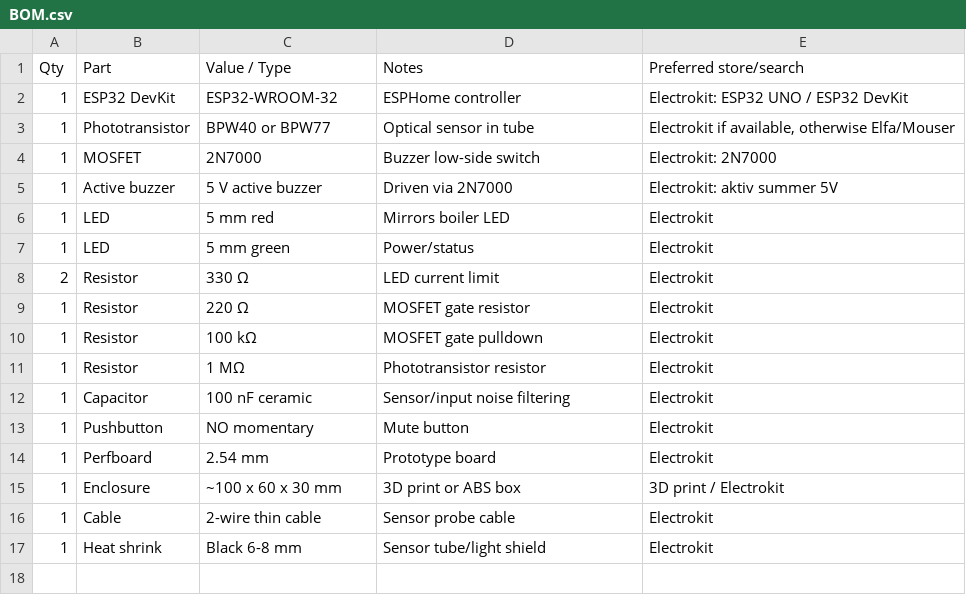
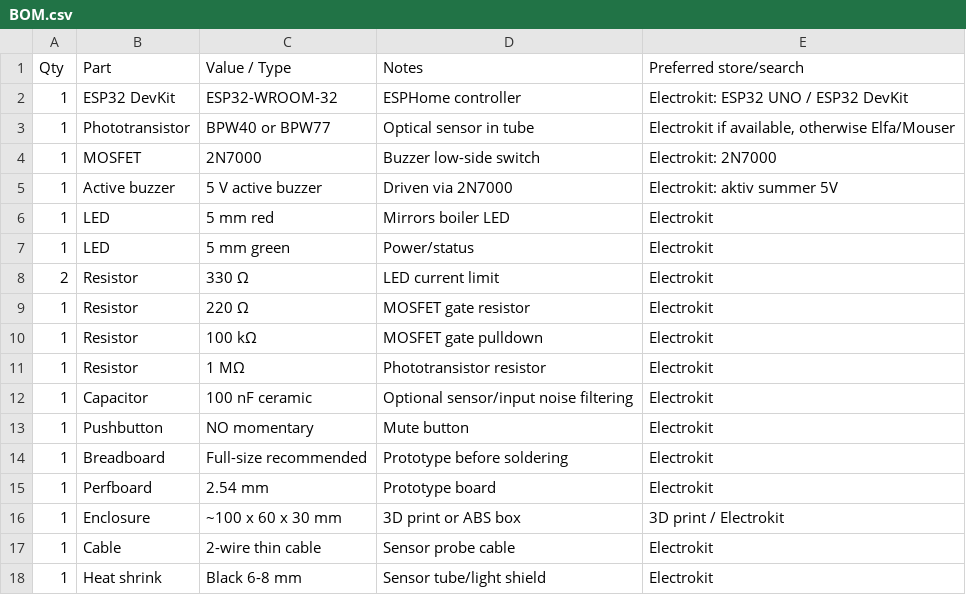
Before and after one commit to Username8733/boiler_alert, a CSV file: hardware/bom/BOM.csv, drawn as a sheet.

```diff
--- a/hardware/bom/BOM.csv
+++ b/hardware/bom/BOM.csv
@@ -11,4 +11,5 @@ Qty,Part,Value / Type,Notes,Preferred store/search
 1,Resistor,1 MΩ,Phototransistor resistor,Electrokit
-1,Capacitor,100 nF ceramic,Sensor/input noise filtering,Electrokit
+1,Capacitor,100 nF ceramic,Optional sensor/input noise filtering,Electrokit
 1,Pushbutton,NO momentary,Mute button,Electrokit
+1,Breadboard,Full-size recommended,Prototype before soldering,Electrokit
 1,Perfboard,2.54 mm,Prototype board,Electrokit
```
Also changed, not shown: 20 other files.
